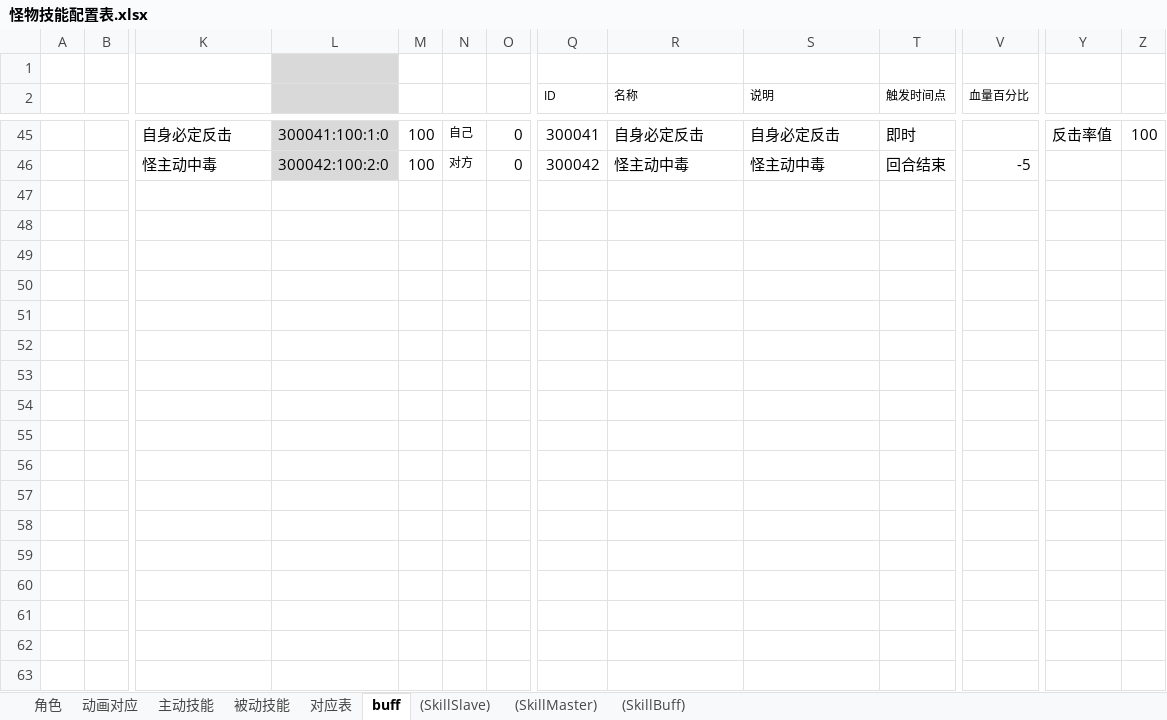
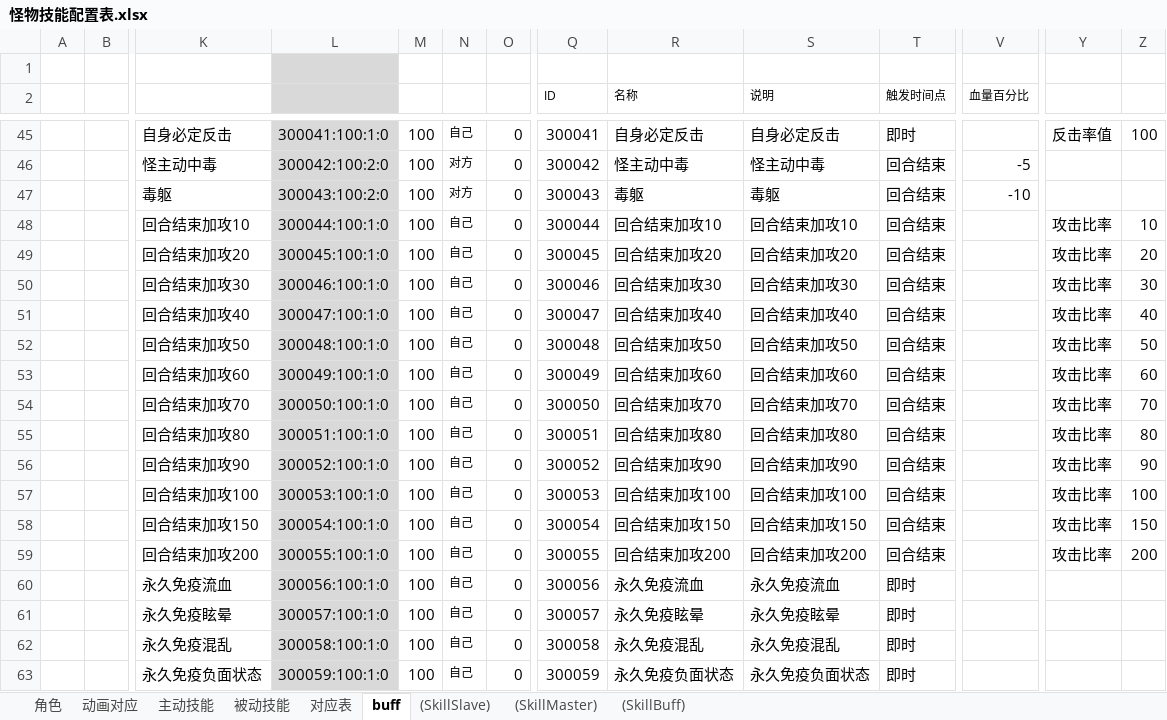
Before and after one commit to zhr277706781/XHCY, an Excel workbook: 辅助总表/技能配置表/怪物技能配置表.xlsx, sheet buff, drawn as a sheet; only a part is shown, gaps mark what is left out; values as stored, in another font and other column widths than the file's, no borders; rows hold the shown columns only; the diff names each change by its address in the sheet, - before the commit and + after, or states it on an @@ line.

```diff
--- a/辅助总表/技能配置表/怪物技能配置表.xlsx (sheet buff)
+++ b/辅助总表/技能配置表/怪物技能配置表.xlsx (sheet buff)
+row 47:  |  | 毒躯 | 300043:100:2:0 | 100 | 对方 | 0 | 300043 | 毒躯 | 毒躯 | 回合结束 | -10
+row 48:  |  | 回合结束加攻10 | 300044:100:1:0 | 100 | 自己 | 0 | 300044 | 回合结束加攻10 | 回合结束加攻10 | 回合结束 |  | 攻击比率 | 10
+row 49:  |  | 回合结束加攻20 | 300045:100:1:0 | 100 | 自己 | 0 | 300045 | 回合结束加攻20 | 回合结束加攻20 | 回合结束 |  | 攻击比率 | 20
+row 50:  |  | 回合结束加攻30 | 300046:100:1:0 | 100 | 自己 | 0 | 300046 | 回合结束加攻30 | 回合结束加攻30 | 回合结束 |  | 攻击比率 | 30
+row 51:  |  | 回合结束加攻40 | 300047:100:1:0 | 100 | 自己 | 0 | 300047 | 回合结束加攻40 | 回合结束加攻40 | 回合结束 |  | 攻击比率 | 40
+row 52:  |  | 回合结束加攻50 | 300048:100:1:0 | 100 | 自己 | 0 | 300048 | 回合结束加攻50 | 回合结束加攻50 | 回合结束 |  | 攻击比率 | 50
+row 53:  |  | 回合结束加攻60 | 300049:100:1:0 | 100 | 自己 | 0 | 300049 | 回合结束加攻60 | 回合结束加攻60 | 回合结束 |  | 攻击比率 | 60
+row 54:  |  | 回合结束加攻70 | 300050:100:1:0 | 100 | 自己 | 0 | 300050 | 回合结束加攻70 | 回合结束加攻70 | 回合结束 |  | 攻击比率 | 70
+row 55:  |  | 回合结束加攻80 | 300051:100:1:0 | 100 | 自己 | 0 | 300051 | 回合结束加攻80 | 回合结束加攻80 | 回合结束 |  | 攻击比率 | 80
+row 56:  |  | 回合结束加攻90 | 300052:100:1:0 | 100 | 自己 | 0 | 300052 | 回合结束加攻90 | 回合结束加攻90 | 回合结束 |  | 攻击比率 | 90
+row 57:  |  | 回合结束加攻100 | 300053:100:1:0 | 100 | 自己 | 0 | 300053 | 回合结束加攻100 | 回合结束加攻100 | 回合结束 |  | 攻击比率 | 100
+row 58:  |  | 回合结束加攻150 | 300054:100:1:0 | 100 | 自己 | 0 | 300054 | 回合结束加攻150 | 回合结束加攻150 | 回合结束 |  | 攻击比率 | 150
+row 59:  |  | 回合结束加攻200 | 300055:100:1:0 | 100 | 自己 | 0 | 300055 | 回合结束加攻200 | 回合结束加攻200 | 回合结束 |  | 攻击比率 | 200
+row 60:  |  | 永久免疫流血 | 300056:100:1:0 | 100 | 自己 | 0 | 300056 | 永久免疫流血 | 永久免疫流血 | 即时
+row 61:  |  | 永久免疫眩晕 | 300057:100:1:0 | 100 | 自己 | 0 | 300057 | 永久免疫眩晕 | 永久免疫眩晕 | 即时
+row 62:  |  | 永久免疫混乱 | 300058:100:1:0 | 100 | 自己 | 0 | 300058 | 永久免疫混乱 | 永久免疫混乱 | 即时
+row 63:  |  | 永久免疫负面状态 | 300059:100:1:0 | 100 | 自己 | 0 | 300059 | 永久免疫负面状态 | 永久免疫负面状态 | 即时
```
Also changed, not shown: sheet (SkillMaster), sheet 主动技能, sheet (SkillBuff), sheet 角色, sheet 被动技能, sheet (SkillSlave), hidden cells, 辅助总表/奖励配置辅助表/挖矿奖励辅助表.xlsx, 辅助总表/战斗配置辅助表/世界boss战斗配置辅助表.xlsx, 45 other files.
